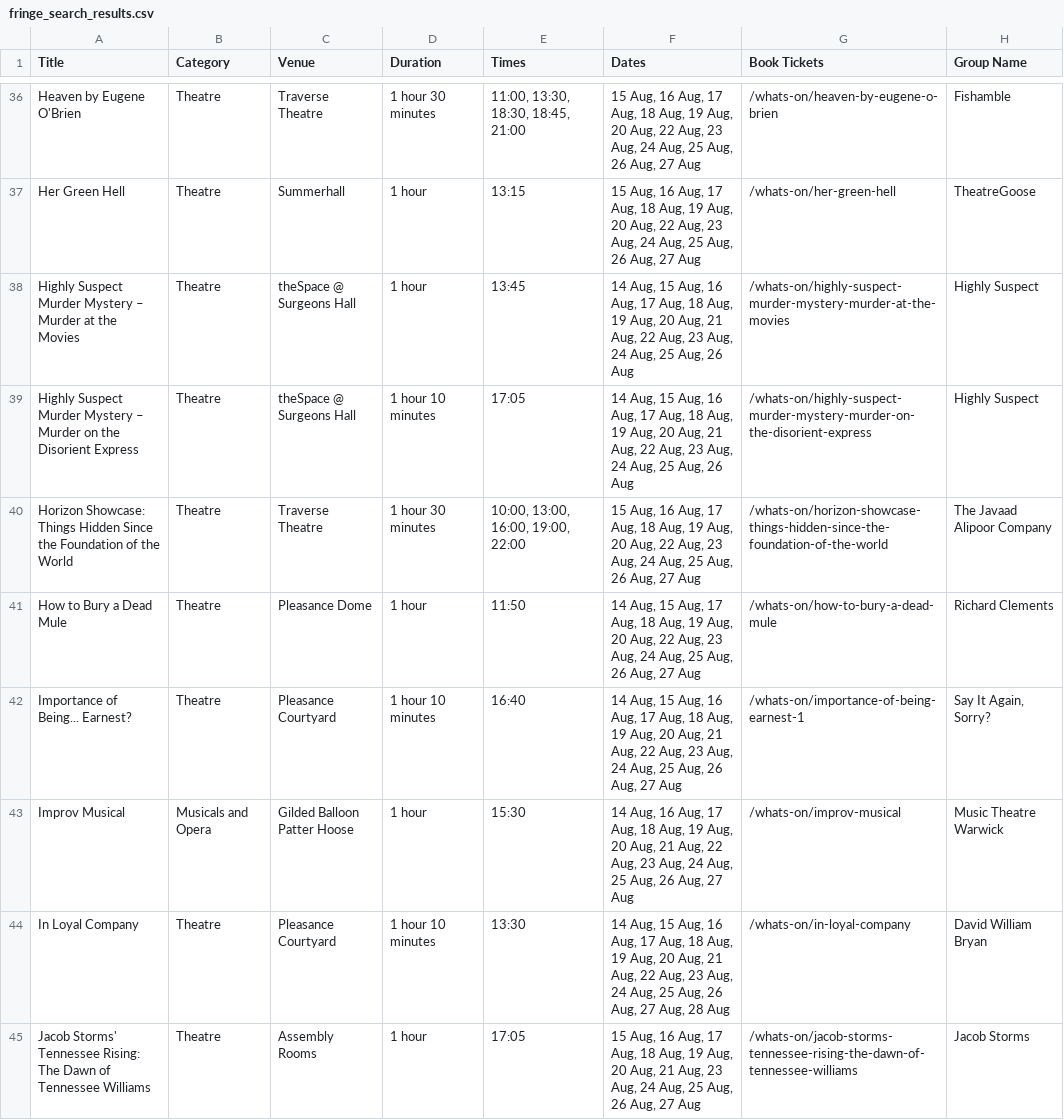
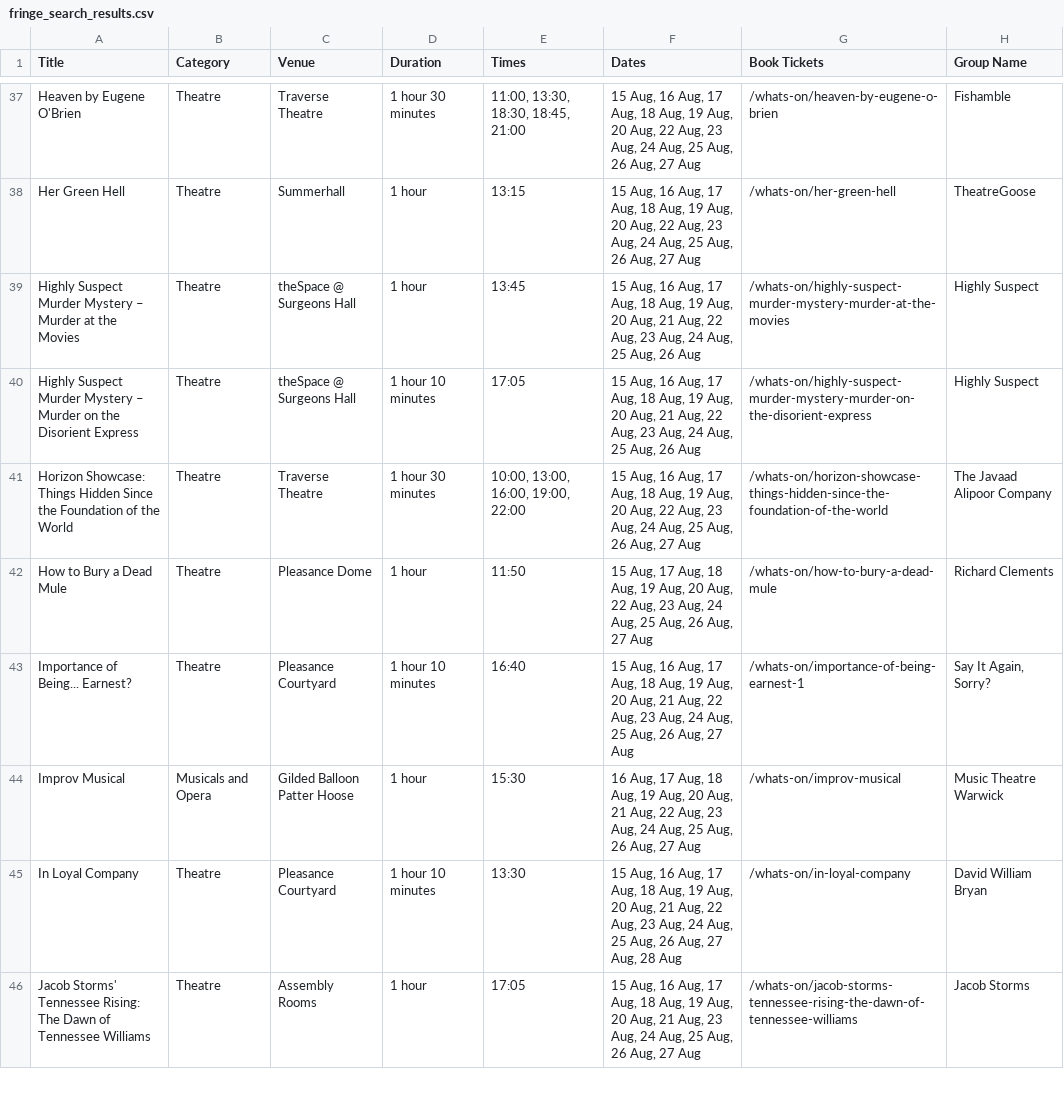
Before and after one commit to richardl62/fringe-favourites, a CSV file: scripts/fringe_search_results.csv, drawn as a sheet; only a part is shown, gaps mark what is left out; addresses are those after the commit; the diff covers the shown part only; the diff names each change by its address in the sheet, - before the commit and + after, or states it on an @@ line.

```diff
--- a/scripts/fringe_search_results.csv
+++ b/scripts/fringe_search_results.csv
-F39:F40 (Dates): 14 Aug, 15 Aug,…
+F39:F40 (Dates): 15 Aug,…
-F42 (Dates): 14 Aug, 15 Aug,…
+F42 (Dates): 15 Aug,…
-F43 (Dates): 14 Aug, 15 Aug,…
+F43 (Dates): 15 Aug,…
-F44 (Dates): 14 Aug, 16 Aug,…
+F44 (Dates): 16 Aug,…
-F45 (Dates): 14 Aug, 15 Aug,…
+F45 (Dates): 15 Aug,…
```
Also changed, not shown: 4 added rows, 3 removed rows and 39 edited cells elsewhere in this file, favourites.csv, 4 other files.
